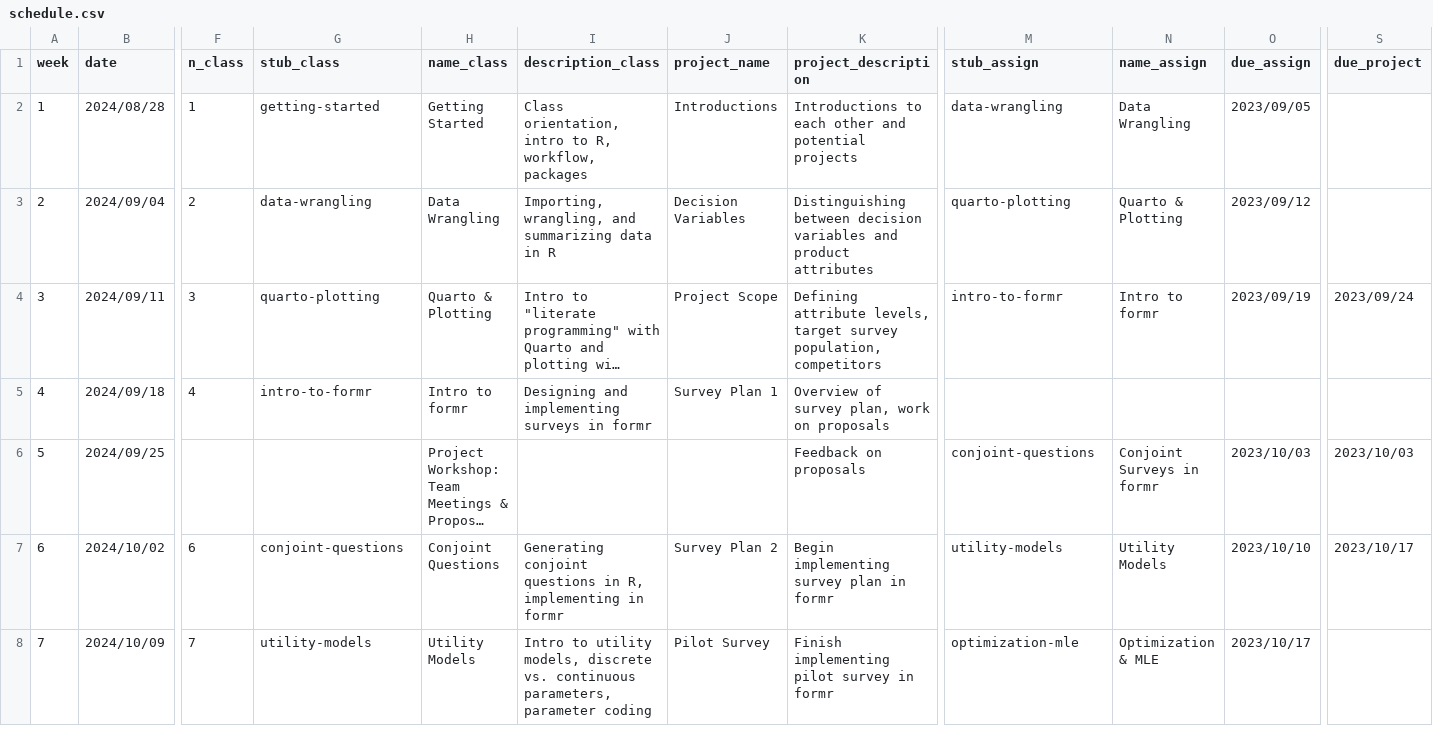
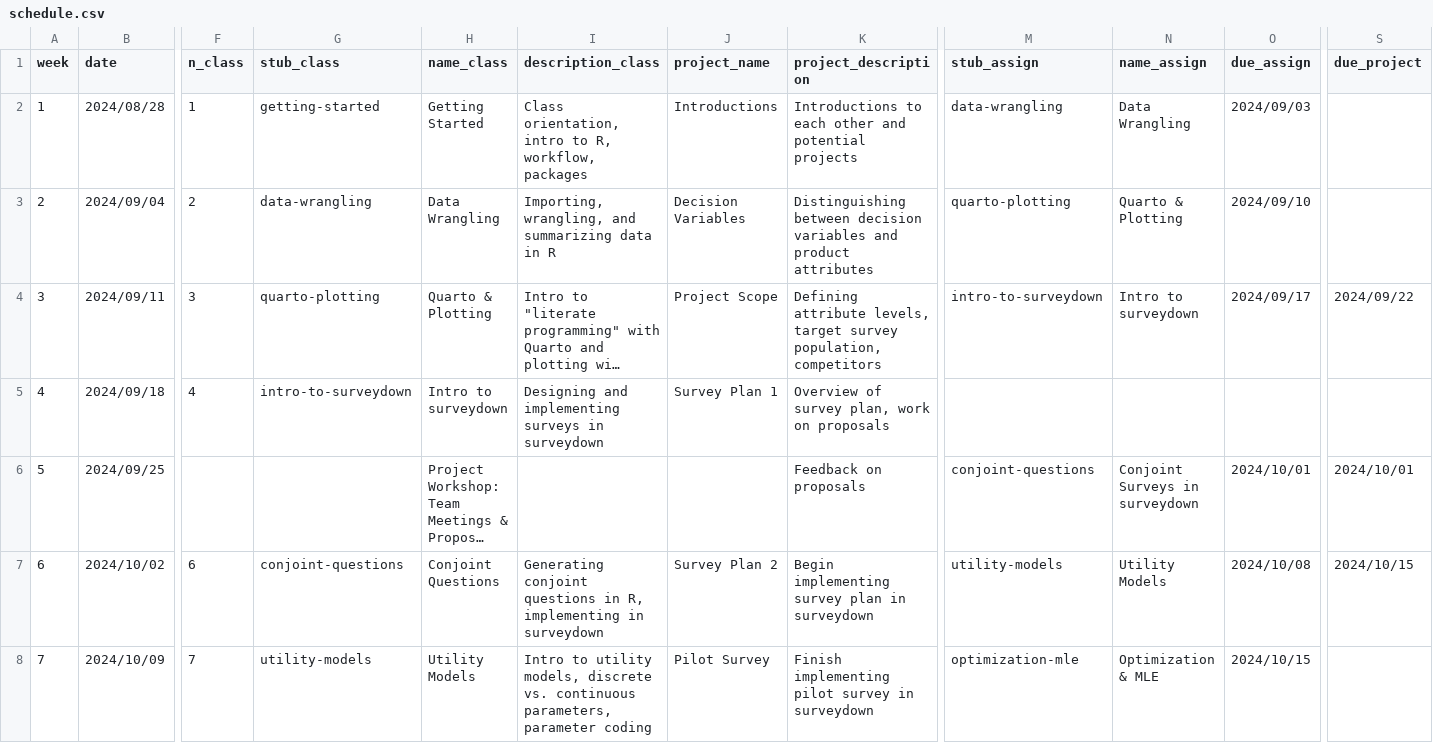
Before and after one commit to emse-madd-gwu/2024-Fall, a CSV file: schedule.csv, drawn as a sheet; only a part is shown, gaps mark what is left out; long unchanged cells end in …; the diff covers the shown part only; the diff names each change by its address in the sheet, - before the commit and + after, or states it on an @@ line.

Commit message:
update dates and schedule

```diff
--- a/schedule.csv
+++ b/schedule.csv
-O2 (due_assign): 2023/09/05
+O2 (due_assign): 2024/09/03
-O3 (due_assign): 2023/09/12
+O3 (due_assign): 2024/09/10
-M4 (stub_assign): intro-to-formr
+M4 (stub_assign): intro-to-surveydown
-N4 (name_assign): Intro to formr
+N4 (name_assign): Intro to surveydown
-O4 (due_assign): 2023/09/19
+O4 (due_assign): 2024/09/17
-S4 (due_project): 2023/09/24
+S4 (due_project): 2024/09/22
-G5 (stub_class): intro-to-formr
+G5 (stub_class): intro-to-surveydown
-H5 (name_class): Intro to formr
+H5 (name_class): Intro to surveydown
-I5 (description_class): …surveys in formr
+I5 (description_class): …surveys in surveydown
-N6 (name_assign): Conjoint Surveys in formr
+N6 (name_assign): Conjoint Surveys in surveydown
-O6 (due_assign): 2023/10/03
+O6 (due_assign): 2024/10/01
-S6 (due_project): 2023/10/03
+S6 (due_project): 2024/10/01
-I7 (description_class): …implementing in formr
+I7 (description_class): …implementing in surveydown
-K7 (project_description): Begin implementing survey plan in formr
+K7 (project_description): Begin implementing survey plan in surveydown
-O7 (due_assign): 2023/10/10
+O7 (due_assign): 2024/10/08
-S7 (due_project): 2023/10/17
+S7 (due_project): 2024/10/15
-K8 (project_description): Finish implementing pilot survey in formr
+K8 (project_description): Finish implementing pilot survey in surveydown
-O8 (due_assign): 2023/10/17
+O8 (due_assign): 2024/10/15
```
Also changed, not shown: 1 added row, 1 removed row and 15 edited cells elsewhere in this file, 17 other files.
